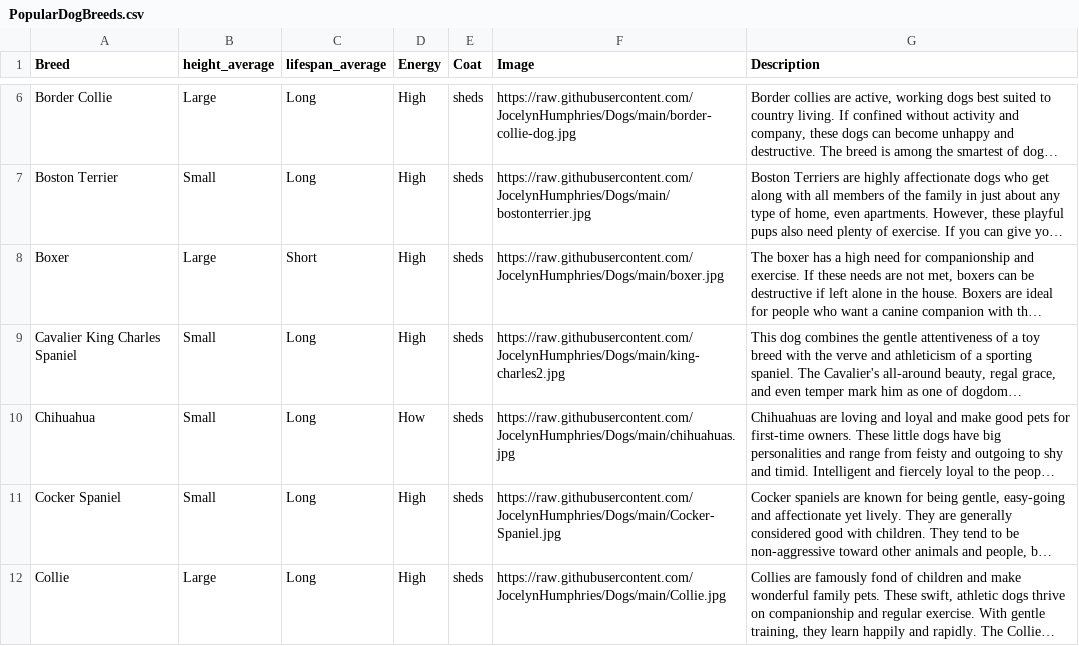
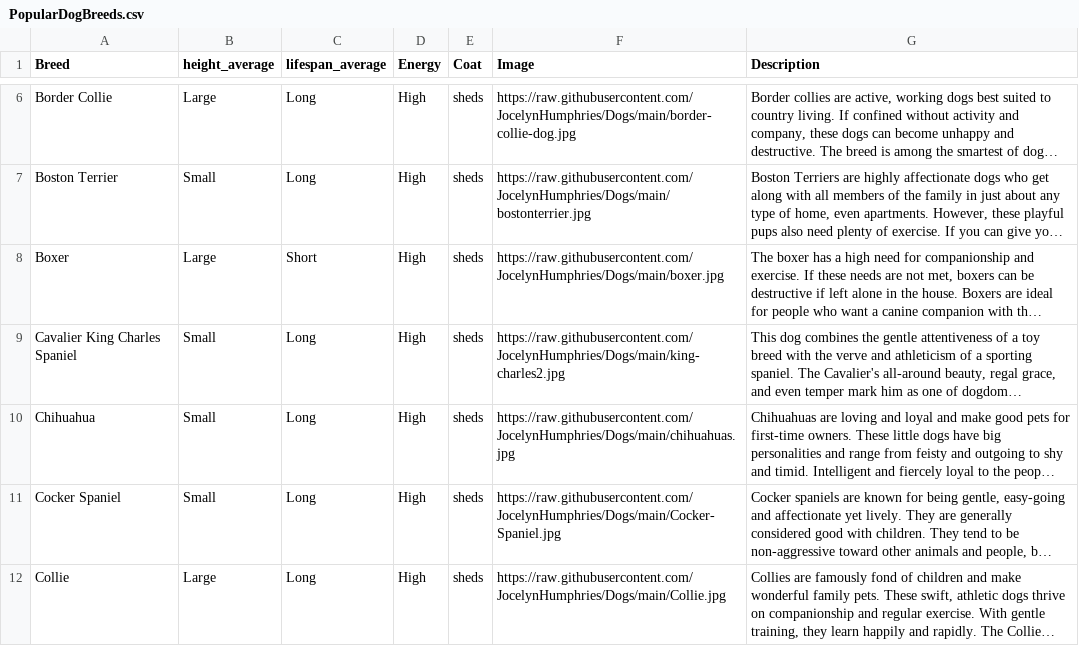
Before and after one commit to Bradleyq15/Dogs, a CSV file: PopularDogBreeds.csv, drawn as a sheet; only a part is shown, gaps mark what is left out; long unchanged cells end in …; the diff names each change by its address in the sheet, - before the commit and + after, or states it on an @@ line.

Commit message:
Update PopularDogBreeds.csv

```diff
--- a/PopularDogBreeds.csv
+++ b/PopularDogBreeds.csv
-D10 (Energy): How
+D10 (Energy): High
```
